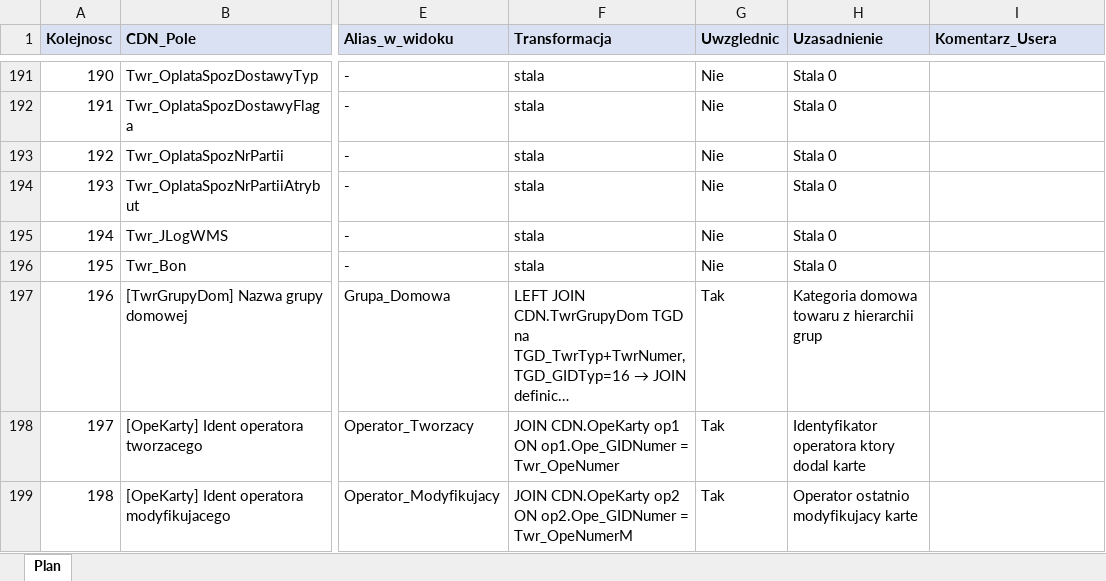
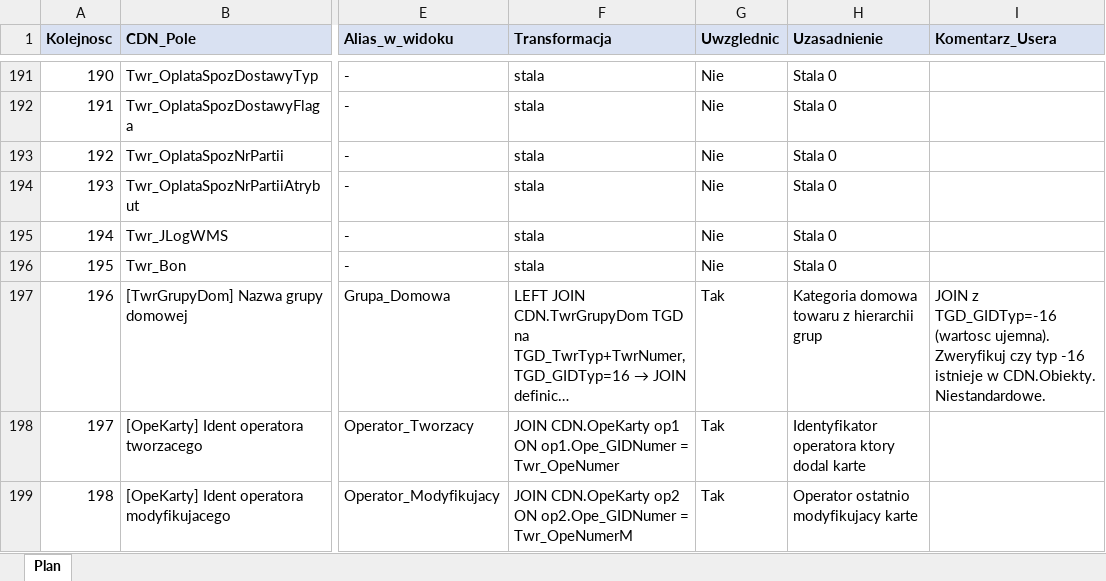
Before and after one commit to robakof/Auto-ERP-Agent, an Excel workbook: solutions/bi/TwrKarty/TwrKarty_plan.xlsx, sheet Plan, drawn as a sheet; only a part is shown, gaps mark what is left out; long unchanged cells end in …; values as stored, in another font and other column widths than the file's, no borders; table styles not drawn; the diff covers the shown part only; the diff names each change by its address in the sheet, - before the commit and + after, or states it on an @@ line.

```diff
--- a/solutions/bi/TwrKarty/TwrKarty_plan.xlsx (sheet Plan)
+++ b/solutions/bi/TwrKarty/TwrKarty_plan.xlsx (sheet Plan)
-I197 (Komentarz_Usera): (empty)
+I197 (Komentarz_Usera): JOIN z TGD_GIDTyp=-16 (wartosc ujemna). Zweryfikuj czy typ -16 istnieje w CDN.Obiekty. Niestandardowe.
```
Also changed, not shown: 16 edited cells elsewhere in this sheet, 10 other files.
